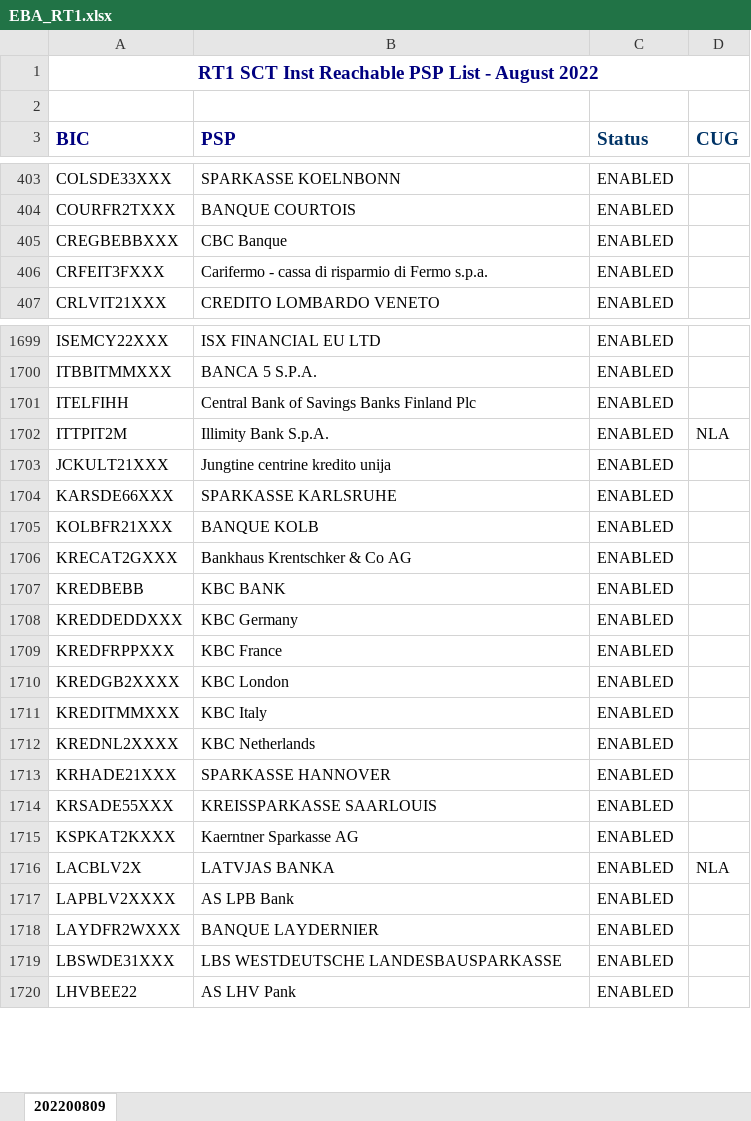
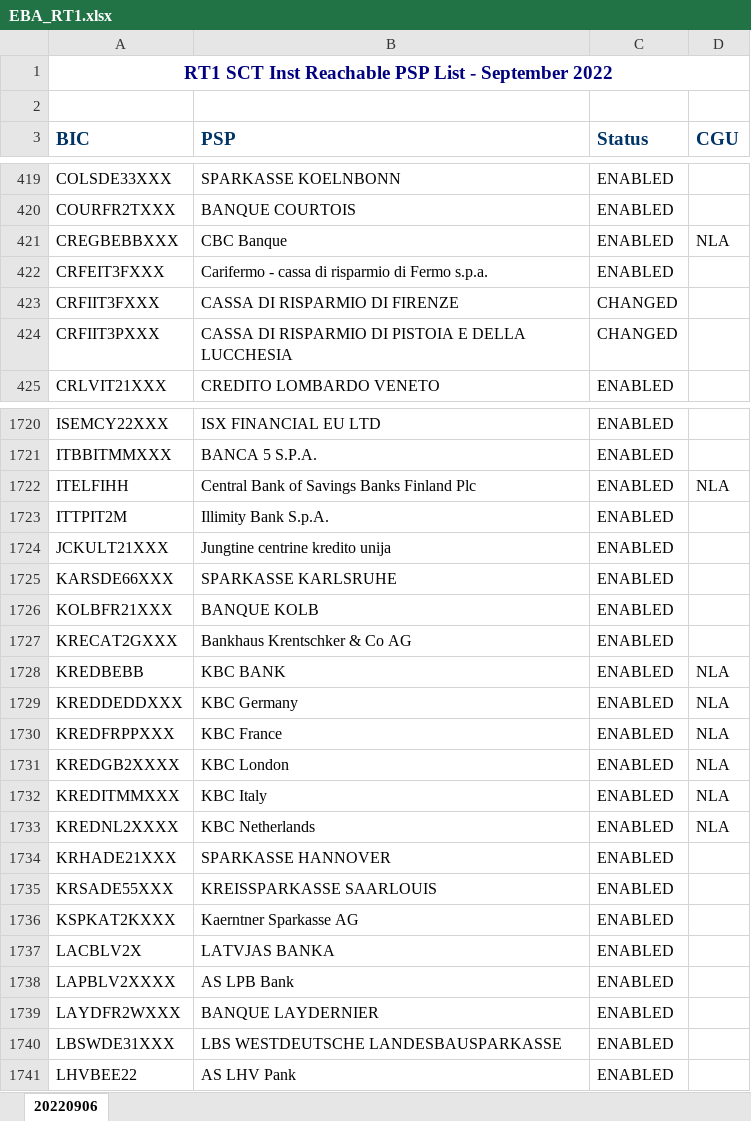
Before and after one commit to nimiq/wallet, an Excel workbook: src/data/banksList/generated/EBA_RT1.xlsx, sheet 20220906, drawn as a sheet; only a part is shown, gaps mark what is left out; values as stored, in another font and other column widths than the file's, no borders; conditional formats not drawn; addresses are those after the commit; the diff covers the shown part only; the diff names each change by its address in the sheet, - before the commit and + after, or states it on an @@ line.

Commit message:
Update translations and bank list

```diff
--- a/src/data/banksList/generated/EBA_RT1.xlsx (sheet 20220906)
+++ b/src/data/banksList/generated/EBA_RT1.xlsx (sheet 20220906)
-sheet tab: 202200809
+sheet tab: 20220906
-A1 (BIC): …List - August 2022
+A1 (BIC): …List - September 2022
-A3:B3 text colour: #000080
+A3:B3 text colour: #003366
-D3: CUG
+D3: CGU
-D421 (CGU): (empty)
+D421 (CGU): NLA
+row 423: CRFIIT3FXXX | CASSA DI RISPARMIO DI FIRENZE | CHANGED
+row 424: CRFIIT3PXXX | CASSA DI RISPARMIO DI PISTOIA E DELLA LUCCHESIA | CHANGED
-D1722 (CGU): (empty)
+D1722 (CGU): NLA
-D1723 (CGU): NLA
+D1723 (CGU): (empty)
-D1728:D1733 (CGU): (empty)
+D1728:D1733 (CGU): NLA
-D1737 (CGU): NLA
+D1737 (CGU): (empty)
```
Also changed, not shown: 25 added rows, 5 removed rows and 67 edited cells elsewhere in this sheet, 10 other files.
